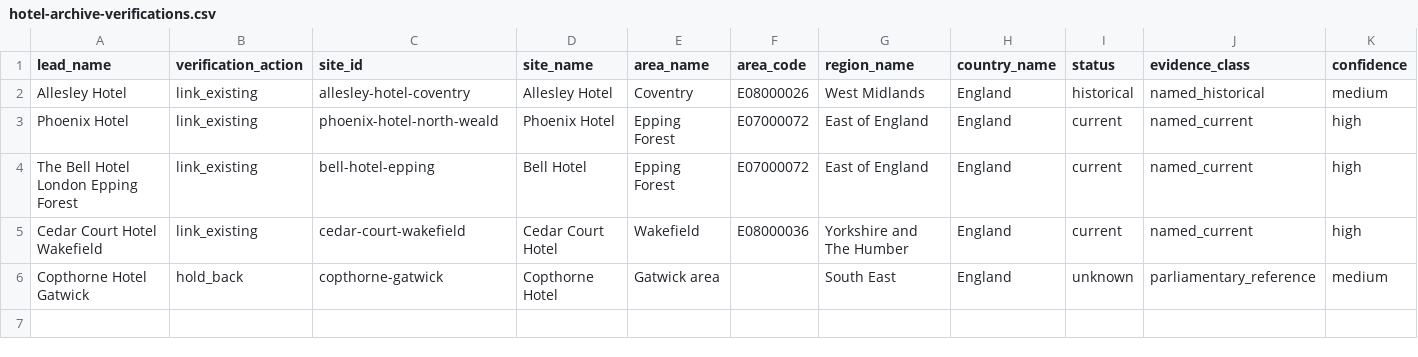
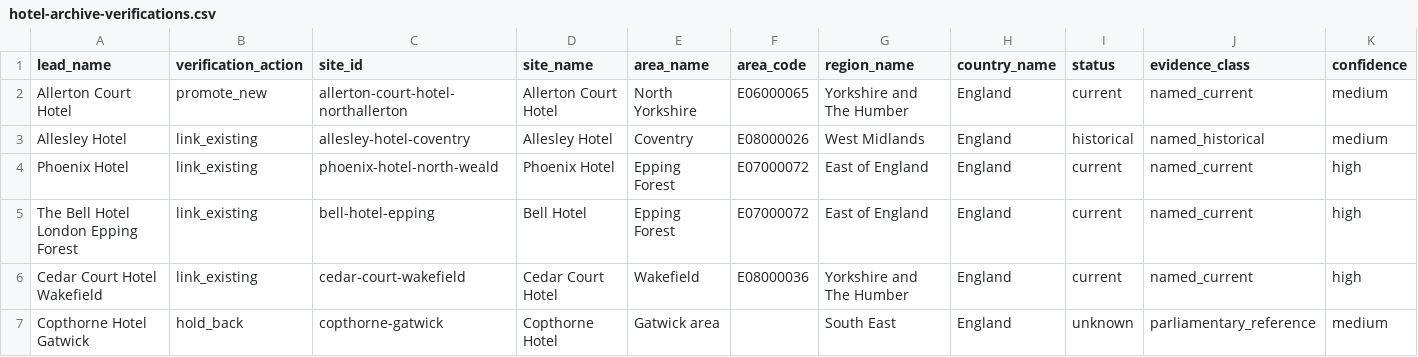
Before and after one commit to tompickup23/asylumstats, a CSV file: data/manual/hotel-archive-verifications.csv, drawn as a sheet; only a part is shown; rows hold the shown columns only; the diff names each change by its address in the sheet, - before the commit and + after, or states it on an @@ line.

Commit message:
feat: promote archive hotel lead and expand partner source tracking

```diff
--- a/data/manual/hotel-archive-verifications.csv
+++ b/data/manual/hotel-archive-verifications.csv
+row 2: Allerton Court Hotel | promote_new | allerton-court-hotel-northallerton | Allerton Court Hotel | North Yorkshire | E06000065 | Yorkshire and The Humber | England | current | named_current | medium
```
Also changed, not shown: 25 other files.
